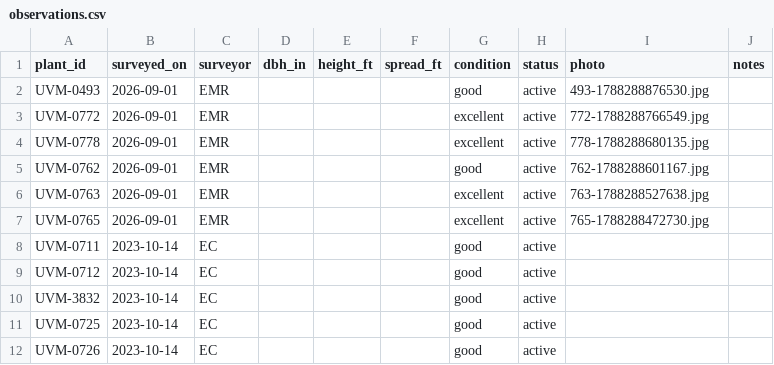
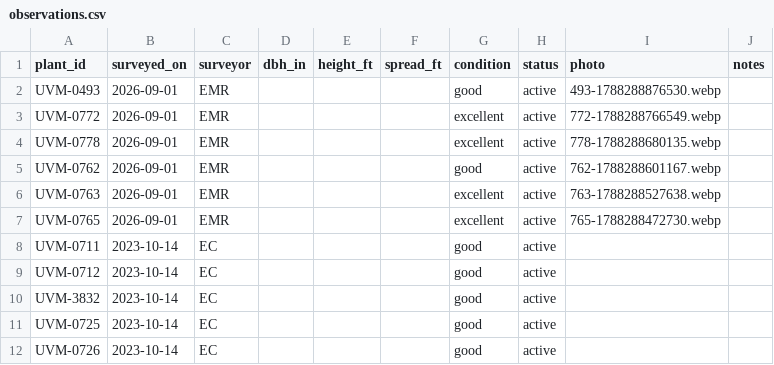
Before and after one commit to durodriguez/Florestas_VT, a CSV file: data/observations.csv, drawn as a sheet; only a part is shown.

```diff
--- a/data/observations.csv
+++ b/data/observations.csv
@@ -1,8 +1,8 @@
 plant_id,surveyed_on,surveyor,dbh_in,height_ft,spread_ft,condition,status,photo,notes
-UVM-0493,2026-09-01,EMR,,,,good,active,493-1788288876530.jpg,
-UVM-0772,2026-09-01,EMR,,,,excellent,active,772-1788288766549.jpg,
-UVM-0778,2026-09-01,EMR,,,,excellent,active,778-1788288680135.jpg,
-UVM-0762,2026-09-01,EMR,,,,good,active,762-1788288601167.jpg,
-UVM-0763,2026-09-01,EMR,,,,excellent,active,763-1788288527638.jpg,
-UVM-0765,2026-09-01,EMR,,,,excellent,active,765-1788288472730.jpg,
+UVM-0493,2026-09-01,EMR,,,,good,active,493-1788288876530.webp,
+UVM-0772,2026-09-01,EMR,,,,excellent,active,772-1788288766549.webp,
+UVM-0778,2026-09-01,EMR,,,,excellent,active,778-1788288680135.webp,
+UVM-0762,2026-09-01,EMR,,,,good,active,762-1788288601167.webp,
+UVM-0763,2026-09-01,EMR,,,,excellent,active,763-1788288527638.webp,
+UVM-0765,2026-09-01,EMR,,,,excellent,active,765-1788288472730.webp,
 UVM-0711,2023-10-14,EC,,,,good,active,,
```
Also changed, not shown: 21 other files.
